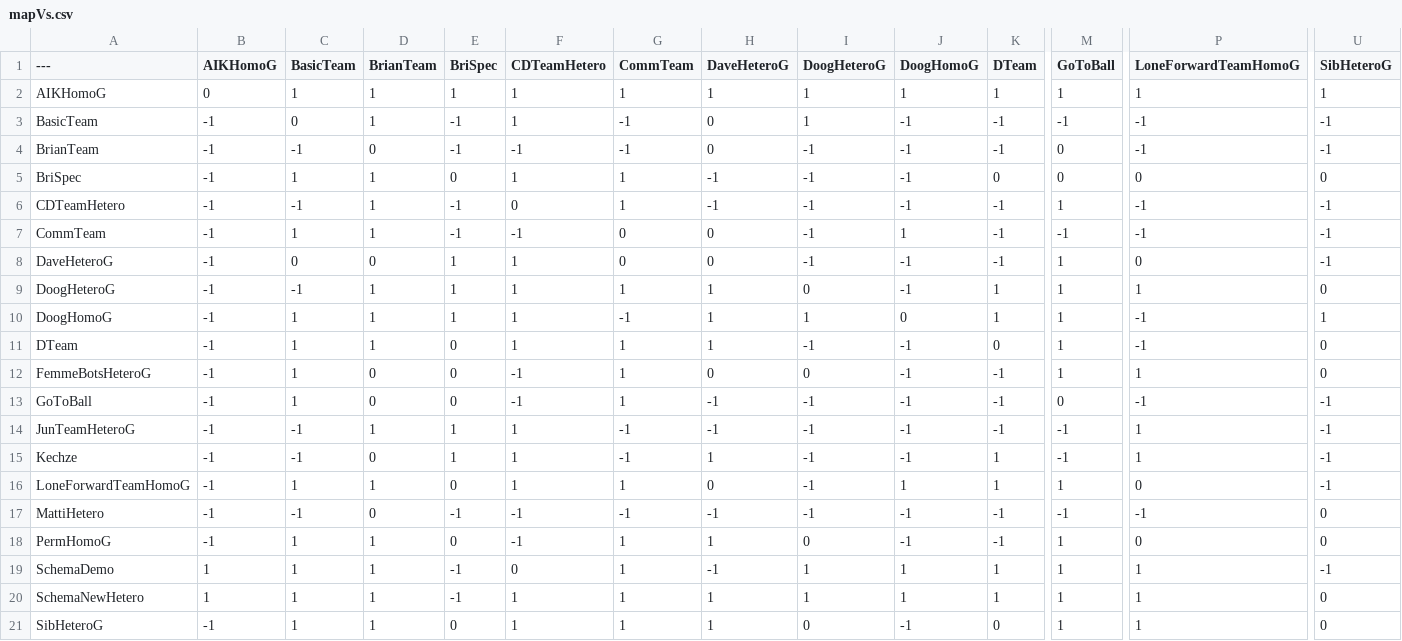
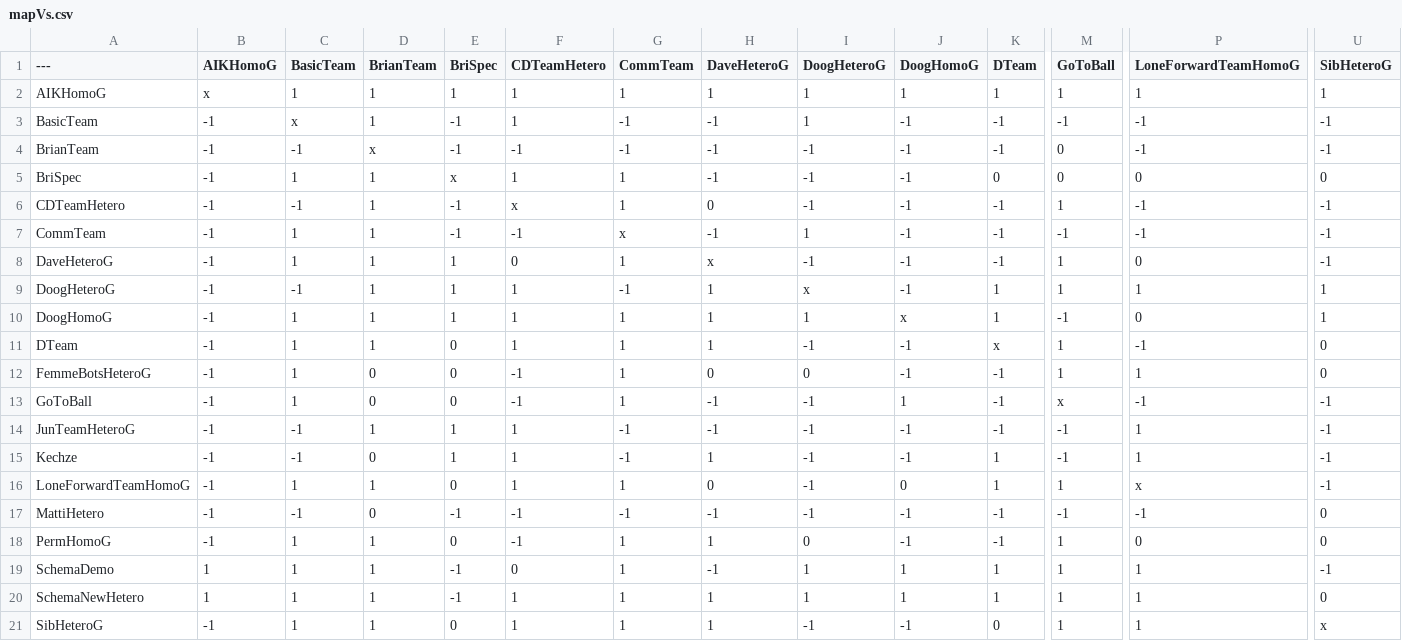
Before and after one commit to MrCoding-cl/solemne_abm_final, a CSV file: mapVs.csv, drawn as a sheet; only a part is shown, gaps mark what is left out; the diff covers the shown part only; the diff names each change by its address in the sheet, - before the commit and + after, or states it on an @@ line.

```diff
--- a/mapVs.csv
+++ b/mapVs.csv
-B2 (AIKHomoG): 0
+B2 (AIKHomoG): x
-C3 (BasicTeam): 0
+C3 (BasicTeam): x
-H3:H4 (DaveHeteroG): 0
+H3:H4 (DaveHeteroG): -1
-D4 (BrianTeam): 0
+D4 (BrianTeam): x
-E5 (BriSpec): 0
+E5 (BriSpec): x
-F6 (CDTeamHetero): 0
+F6 (CDTeamHetero): x
-H6 (DaveHeteroG): -1
+H6 (DaveHeteroG): 0
-G7 (CommTeam): 0
+G7 (CommTeam): x
-H7 (DaveHeteroG): 0
+H7 (DaveHeteroG): -1
-I7 (DoogHeteroG): -1
+I7 (DoogHeteroG): 1
-J7 (DoogHomoG): 1
+J7 (DoogHomoG): -1
-C8 (BasicTeam): 0
+C8 (BasicTeam): 1
-D8 (BrianTeam): 0
+D8 (BrianTeam): 1
-F8 (CDTeamHetero): 1
+F8 (CDTeamHetero): 0
-G8 (CommTeam): 0
+G8 (CommTeam): 1
-H8 (DaveHeteroG): 0
+H8 (DaveHeteroG): x
-G9 (CommTeam): 1
+G9 (CommTeam): -1
-I9 (DoogHeteroG): 0
+I9 (DoogHeteroG): x
-U9 (SibHeteroG): 0
+U9 (SibHeteroG): 1
-G10 (CommTeam): -1
+G10 (CommTeam): 1
-J10 (DoogHomoG): 0
+J10 (DoogHomoG): x
-M10 (GoToBall): 1
+M10 (GoToBall): -1
-P10 (LoneForwardTeamHomoG): -1
+P10 (LoneForwardTeamHomoG): 0
-K11 (DTeam): 0
+K11 (DTeam): x
-J13 (DoogHomoG): -1
+J13 (DoogHomoG): 1
-M13 (GoToBall): 0
+M13 (GoToBall): x
-J16 (DoogHomoG): 1
+J16 (DoogHomoG): 0
-P16 (LoneForwardTeamHomoG): 0
+P16 (LoneForwardTeamHomoG): x
-I21 (DoogHeteroG): 0
+I21 (DoogHeteroG): -1
-U21 (SibHeteroG): 0
+U21 (SibHeteroG): x
```
Also changed, not shown: 7 edited cells elsewhere in this file, 4 other files.
